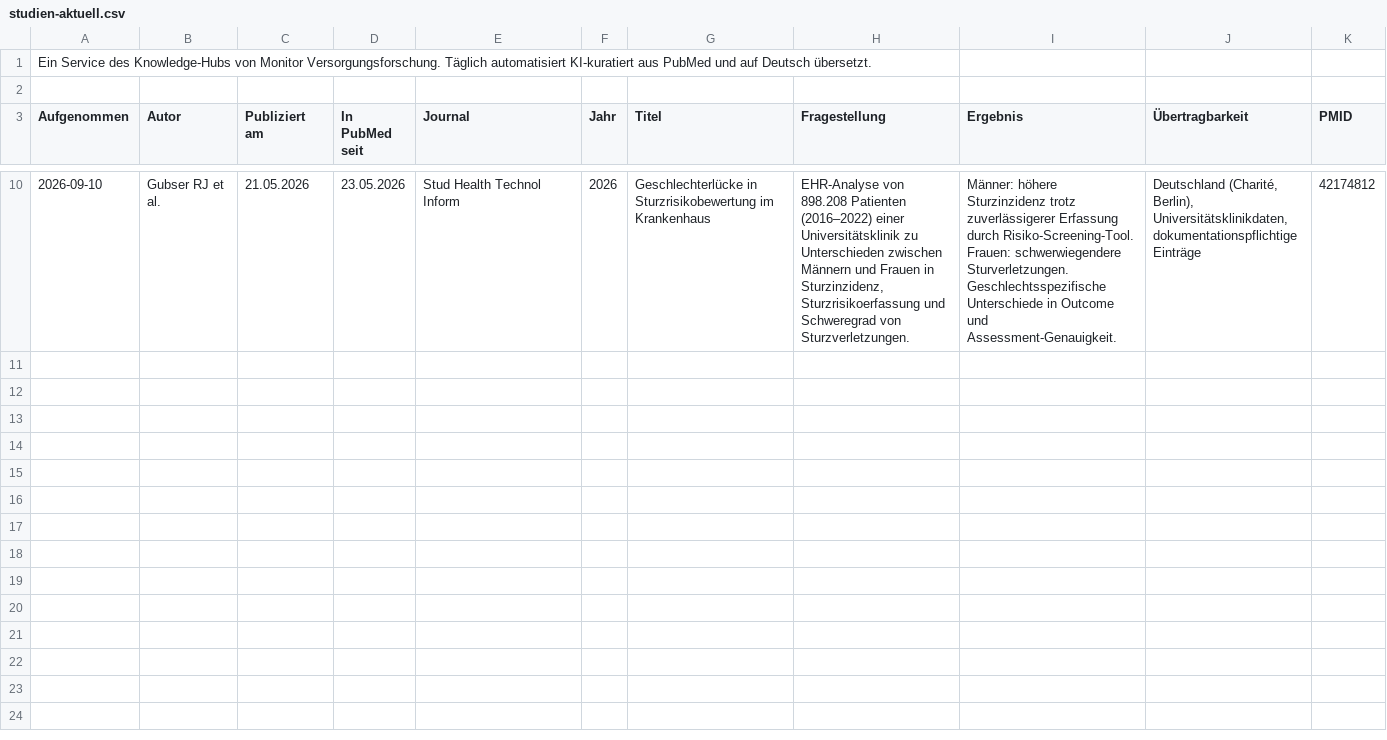
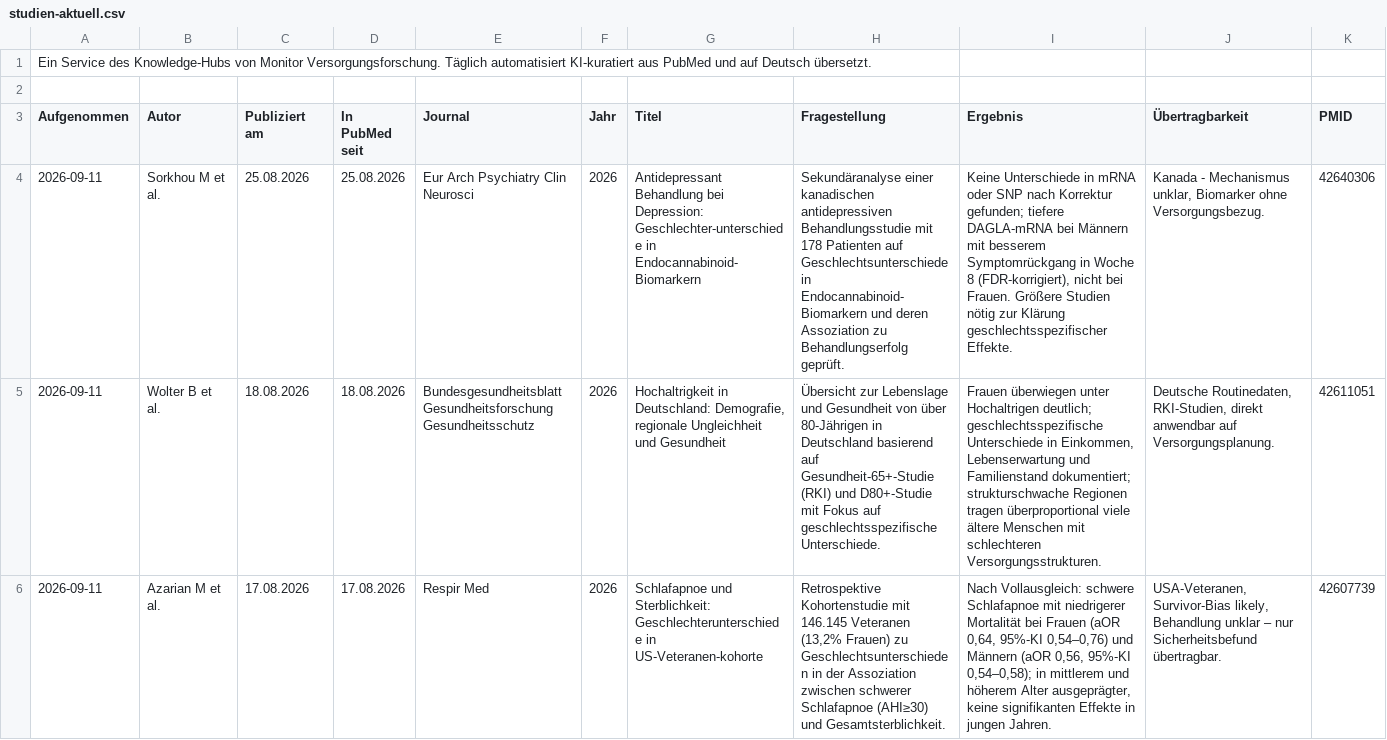
Before and after one commit to mvf-portal/gender-portal, a CSV file: download/studien-aktuell.csv, drawn as a sheet; only a part is shown, gaps mark what is left out; removed rows and columns are numbered as before the commit, all else as after; rows hold the shown columns only; the diff covers the shown part only; the diff names each change by its address in the sheet, - before the commit and + after, or states it on an @@ line.

```diff
--- a/download/studien-aktuell.csv
+++ b/download/studien-aktuell.csv
-row 10: 2026-09-10 | Gubser RJ et al. | 21.05.2026 | 23.05.2026 | Stud Health Technol Inform | 2026 | Geschlechterlücke in Sturzrisikobewertung im Krankenhaus | EHR-Analyse von 898.208 Patienten (2016–2022) einer Universitätsklinik zu Unterschieden zwischen Männern und Frauen in Sturzinzidenz, Sturzrisikoerfassung und Schweregrad von Sturzverletzungen. | Männer: höhere Sturzinzidenz trotz zuverlässigerer Erfassung durch Risiko-Screening-Tool. Frauen: schwerwiegendere Sturverletzungen. Geschlechtsspezifische Unterschiede in Outcome und Assessment-Genauigkeit. | Deutschland (Charité, Berlin), Universitätsklinikdaten, dokumentationspflichtige Einträge | 42174812
+row 4: 2026-09-11 | Sorkhou M et al. | 25.08.2026 | 25.08.2026 | Eur Arch Psychiatry Clin Neurosci | 2026 | Antidepressant Behandlung bei Depression: Geschlechter-unterschiede in Endocannabinoid-Biomarkern | Sekundäranalyse einer kanadischen antidepressiven Behandlungsstudie mit 178 Patienten auf Geschlechtsunterschiede in Endocannabinoid-Biomarkern und deren Assoziation zu Behandlungserfolg geprüft. | Keine Unterschiede in mRNA oder SNP nach Korrektur gefunden; tiefere DAGLA-mRNA bei Männern mit besserem Symptomrückgang in Woche 8 (FDR-korrigiert), nicht bei Frauen. Größere Studien nötig zur Klärung geschlechtsspezifischer Effekte. | Kanada - Mechanismus unklar, Biomarker ohne Versorgungsbezug. | 42640306
+row 5: 2026-09-11 | Wolter B et al. | 18.08.2026 | 18.08.2026 | Bundesgesundheitsblatt Gesundheitsforschung Gesundheitsschutz | 2026 | Hochaltrigkeit in Deutschland: Demografie, regionale Ungleichheit und Gesundheit | Übersicht zur Lebenslage und Gesundheit von über 80-Jährigen in Deutschland basierend auf Gesundheit-65+-Studie (RKI) und D80+-Studie mit Fokus auf geschlechtsspezifische Unterschiede. | Frauen überwiegen unter Hochaltrigen deutlich; geschlechtsspezifische Unterschiede in Einkommen, Lebenserwartung und Familienstand dokumentiert; strukturschwache Regionen tragen überproportional viele ältere Menschen mit schlechteren Versorgungsstrukturen. | Deutsche Routinedaten, RKI-Studien, direkt anwendbar auf Versorgungsplanung. | 42611051
+row 6: 2026-09-11 | Azarian M et al. | 17.08.2026 | 17.08.2026 | Respir Med | 2026 | Schlafapnoe und Sterblichkeit: Geschlechterunterschiede in US-Veteranen-kohorte | Retrospektive Kohortenstudie mit 146.145 Veteranen (13,2% Frauen) zu Geschlechtsunterschieden in der Assoziation zwischen schwerer Schlafapnoe (AHI≥30) und Gesamtsterblichkeit. | Nach Vollausgleich: schwere Schlafapnoe mit niedrigerer Mortalität bei Frauen (aOR 0,64, 95%-KI 0,54–0,76) und Männern (aOR 0,56, 95%-KI 0,54–0,58); in mittlerem und höherem Alter ausgeprägter, keine signifikanten Effekte in jungen Jahren. | USA-Veteranen, Survivor-Bias likely, Behandlung unklar – nur Sicherheitsbefund übertragbar. | 42607739
```
Also changed, not shown: 3 added rows and 6 removed rows elsewhere in this file, download/studien-archiv.csv, 6 other files.
